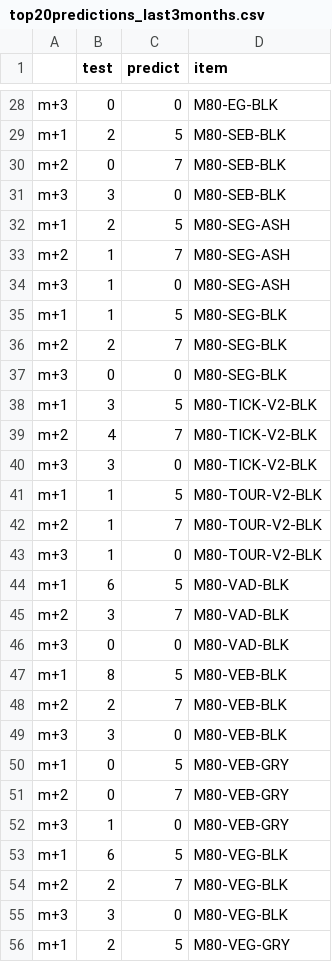
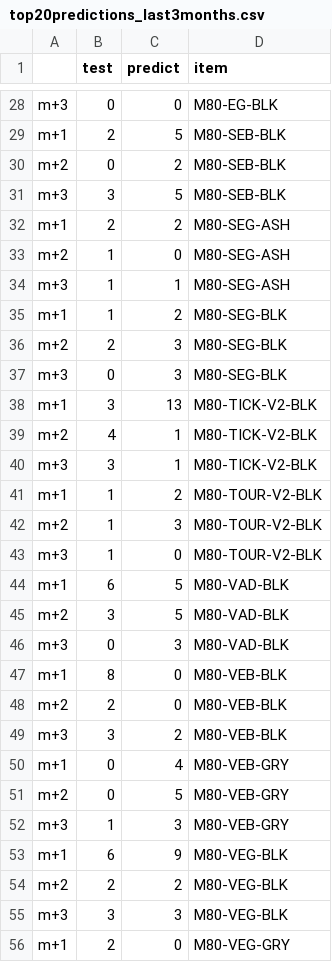
Before and after one commit to powlook/IRS-PM-2021-01-16-IS03PT-GRP-Telescope-OrderForecastingSystem, a CSV file: SystemFiles/data/top20predictions_last3months.csv, drawn as a sheet; only a part is shown, gaps mark what is left out; the diff covers the shown part only.

```diff
--- a/SystemFiles/data/top20predictions_last3months.csv
+++ b/SystemFiles/data/top20predictions_last3months.csv
@@ -29,28 +29,28 @@ m+3,0,0,M80-EG-BLK
 m+1,2,5,M80-SEB-BLK
-m+2,0,7,M80-SEB-BLK
-m+3,3,0,M80-SEB-BLK
-m+1,2,5,M80-SEG-ASH
-m+2,1,7,M80-SEG-ASH
-m+3,1,0,M80-SEG-ASH
-m+1,1,5,M80-SEG-BLK
-m+2,2,7,M80-SEG-BLK
-m+3,0,0,M80-SEG-BLK
-m+1,3,5,M80-TICK-V2-BLK
-m+2,4,7,M80-TICK-V2-BLK
-m+3,3,0,M80-TICK-V2-BLK
-m+1,1,5,M80-TOUR-V2-BLK
-m+2,1,7,M80-TOUR-V2-BLK
+m+2,0,2,M80-SEB-BLK
+m+3,3,5,M80-SEB-BLK
+m+1,2,2,M80-SEG-ASH
+m+2,1,0,M80-SEG-ASH
+m+3,1,1,M80-SEG-ASH
+m+1,1,2,M80-SEG-BLK
+m+2,2,3,M80-SEG-BLK
+m+3,0,3,M80-SEG-BLK
+m+1,3,13,M80-TICK-V2-BLK
+m+2,4,1,M80-TICK-V2-BLK
+m+3,3,1,M80-TICK-V2-BLK
+m+1,1,2,M80-TOUR-V2-BLK
+m+2,1,3,M80-TOUR-V2-BLK
 m+3,1,0,M80-TOUR-V2-BLK
 m+1,6,5,M80-VAD-BLK
-m+2,3,7,M80-VAD-BLK
-m+3,0,0,M80-VAD-BLK
-m+1,8,5,M80-VEB-BLK
-m+2,2,7,M80-VEB-BLK
-m+3,3,0,M80-VEB-BLK
-m+1,0,5,M80-VEB-GRY
-m+2,0,7,M80-VEB-GRY
-m+3,1,0,M80-VEB-GRY
-m+1,6,5,M80-VEG-BLK
-m+2,2,7,M80-VEG-BLK
-m+3,3,0,M80-VEG-BLK
-m+1,2,5,M80-VEG-GRY
+m+2,3,5,M80-VAD-BLK
+m+3,0,3,M80-VAD-BLK
+m+1,8,0,M80-VEB-BLK
+m+2,2,0,M80-VEB-BLK
+m+3,3,2,M80-VEB-BLK
+m+1,0,4,M80-VEB-GRY
+m+2,0,5,M80-VEB-GRY
+m+3,1,3,M80-VEB-GRY
+m+1,6,9,M80-VEG-BLK
+m+2,2,2,M80-VEG-BLK
+m+3,3,3,M80-VEG-BLK
+m+1,2,0,M80-VEG-GRY
```
Also changed, not shown: 25 edited cells elsewhere in this file, 4 other files.
